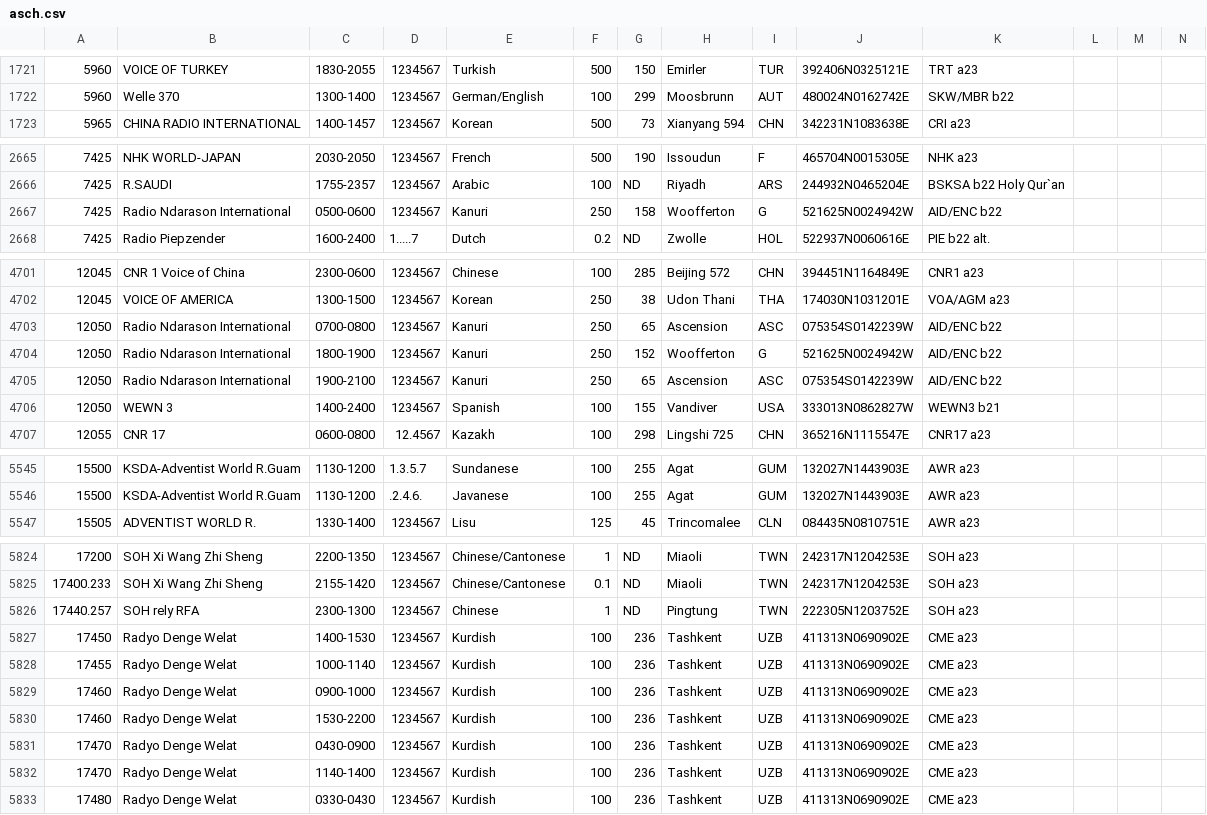
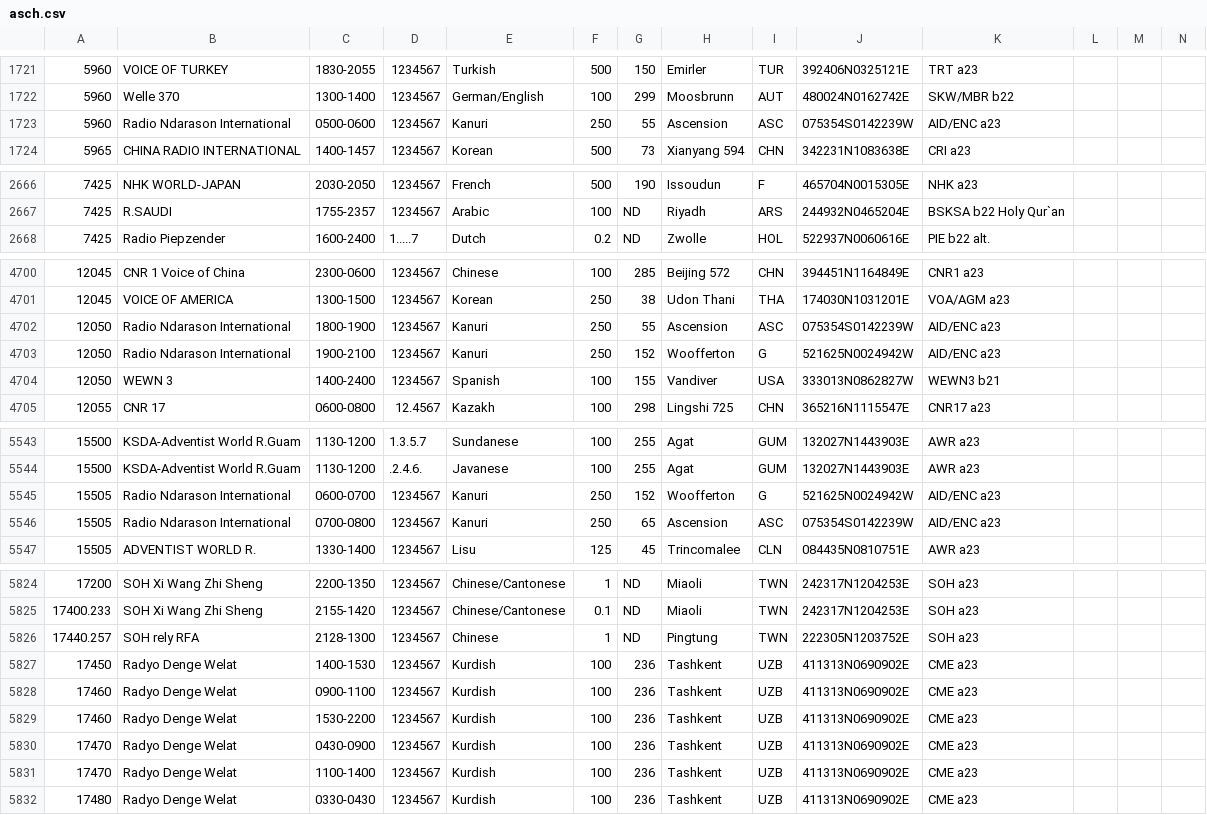
Before and after one commit to skywaveapps/skywaveschedules, a CSV file: updates/asch.csv, drawn as a sheet; only a part is shown, gaps mark what is left out; removed rows and columns are numbered as before the commit, all else as after; rows hold the shown columns only; the diff covers the shown part only; the diff names each change by its address in the sheet, - before the commit and + after, or states it on an @@ line.

```diff
--- a/updates/asch.csv
+++ b/updates/asch.csv
+row 1723: 5960 | Radio Ndarason International | 0500-0600 | 1234567 | Kanuri | 250 | 55 | Ascension | ASC | 075354S0142239W | AID/ENC a23
-row 2667: 7425 | Radio Ndarason International | 0500-0600 | 1234567 | Kanuri | 250 | 158 | Woofferton | G | 521625N0024942W | AID/ENC b22
-C4702: 0700-0800
+C4702: 1800-1900
-G4702: 65
+G4702: 55
-K4702:K4703: AID/ENC b22
+K4702:K4703: AID/ENC a23
-C4703: 1800-1900
+C4703: 1900-2100
-row 4705: 12050 | Radio Ndarason International | 1900-2100 | 1234567 | Kanuri | 250 | 65 | Ascension | ASC | 075354S0142239W | AID/ENC b22
+row 5545: 15505 | Radio Ndarason International | 0600-0700 | 1234567 | Kanuri | 250 | 152 | Woofferton | G | 521625N0024942W | AID/ENC a23
+row 5546: 15505 | Radio Ndarason International | 0700-0800 | 1234567 | Kanuri | 250 | 65 | Ascension | ASC | 075354S0142239W | AID/ENC a23
-C5826: 2300-1300
+C5826: 2128-1300
-row 5828: 17455 | Radyo Denge Welat | 1000-1140 | 1234567 | Kurdish | 100 | 236 | Tashkent | UZB | 411313N0690902E | CME a23
-C5828: 0900-1000
+C5828: 0900-1100
-C5831: 1140-1400
+C5831: 1100-1400
```
Also changed, not shown: 2 added rows, 1 removed row and 23 edited cells elsewhere in this file, 2 other files.
